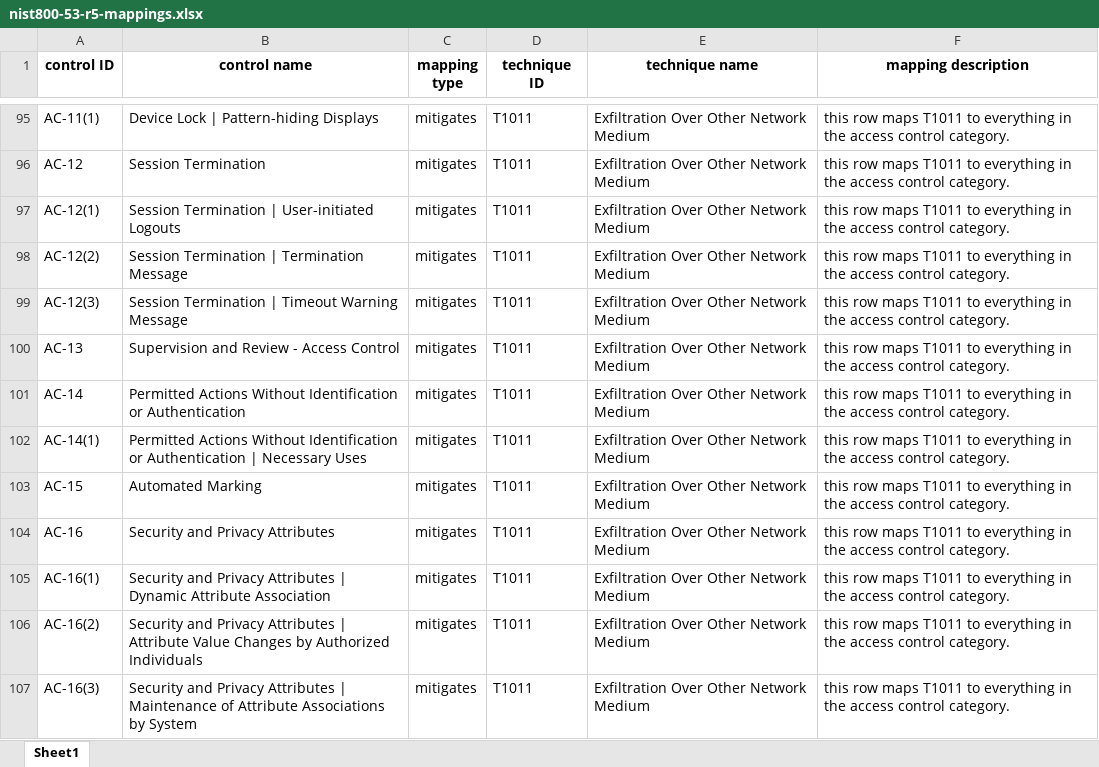
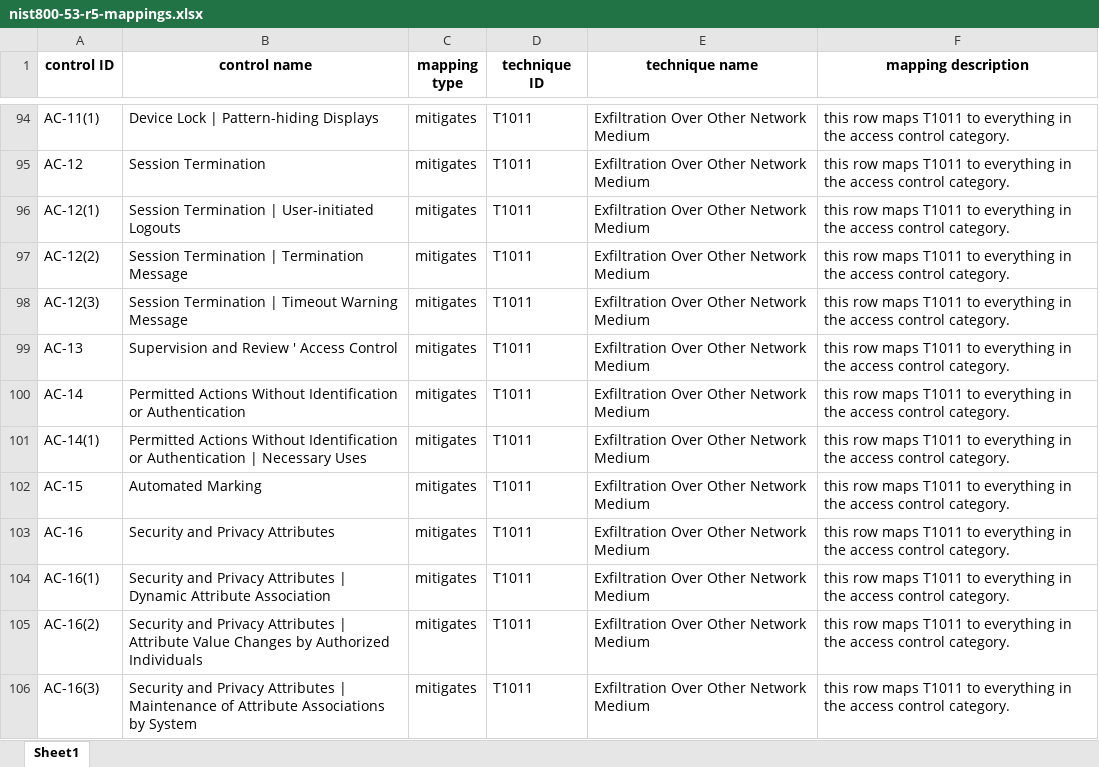
Before and after one commit to center-for-threat-informed-defense/attack-control-framework-mappings, an Excel workbook: frameworks/nist800-53-r5/nist800-53-r5-mappings.xlsx, sheet Sheet1, drawn as a sheet; only a part is shown, gaps mark what is left out; values as stored, in another font and other column widths than the file's, no borders; addresses are those after the commit; the diff covers the shown part only; the diff names each change by its address in the sheet, - before the commit and + after, or states it on an @@ line.

Commit message:
update rev 5 controls to final release (no longer FPD)

```diff
--- a/frameworks/nist800-53-r5/nist800-53-r5-mappings.xlsx (sheet Sheet1)
+++ b/frameworks/nist800-53-r5/nist800-53-r5-mappings.xlsx (sheet Sheet1)
-B99 (control name): Supervision and Review - Access Control
+B99 (control name): Supervision and Review ' Access Control
```
Also changed, not shown: 2 removed rows and 9 edited cells elsewhere in this sheet, 12 other files.
